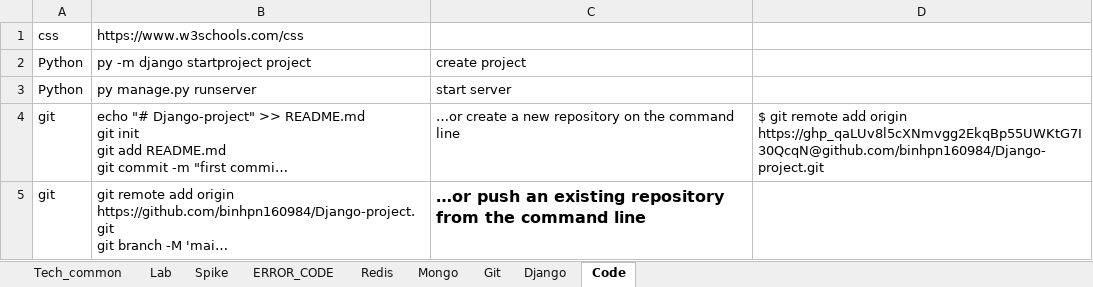
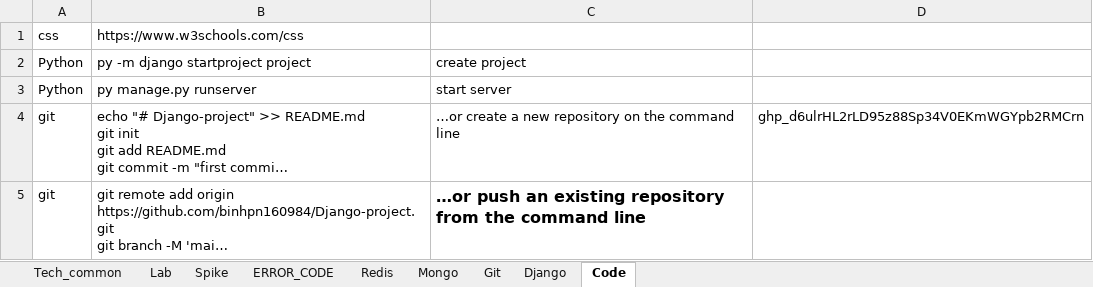
Before and after one commit to binhpn160984/Django-project, an Excel workbook: Note.xlsx, sheet Code, drawn as a sheet; long unchanged cells end in …; values as stored, in another font and other column widths than the file's, no borders; the diff names each change by its address in the sheet, - before the commit and + after, or states it on an @@ line.

Commit message:
note add

```diff
--- a/Note.xlsx (sheet Code)
+++ b/Note.xlsx (sheet Code)
-D4: $ git remote add origin https://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@github.com/binhpn160984/Django-project.git
+D4: 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
```
Also changed, not shown: charts or pictures.
